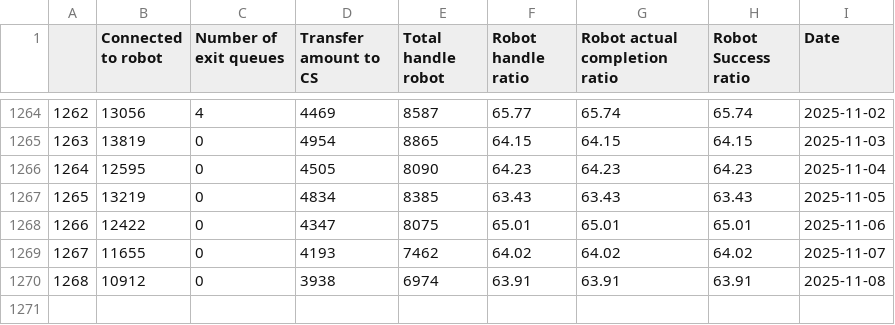
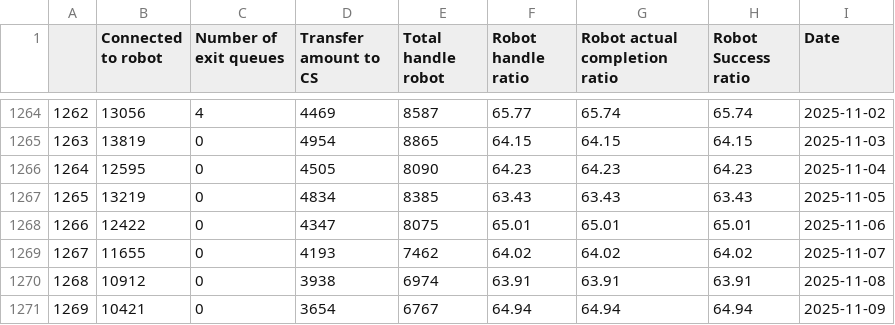
Before and after one commit to OzyPrazuganda/ai_dashboard, a CSV file: dataset_kula/success_ratio.csv, drawn as a sheet; only a part is shown, gaps mark what is left out; the diff names each change by its address in the sheet, - before the commit and + after, or states it on an @@ line.

```diff
--- a/dataset_kula/success_ratio.csv
+++ b/dataset_kula/success_ratio.csv
+row 1271: 1269 | 10421 | 0 | 3654 | 6767 | 64.94 | 64.94 | 64.94 | 2025-11-09
```
Also changed, not shown: dataset_kula/csat_after_takeout.csv, dataset_kula/csat_before_takeout.csv, 11 other files.
